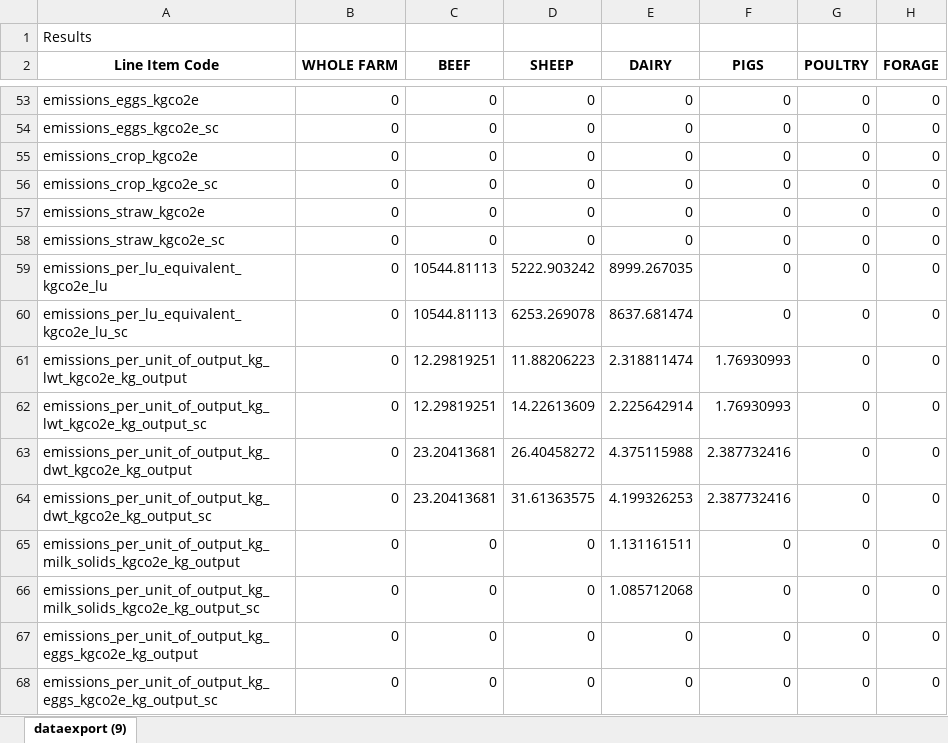
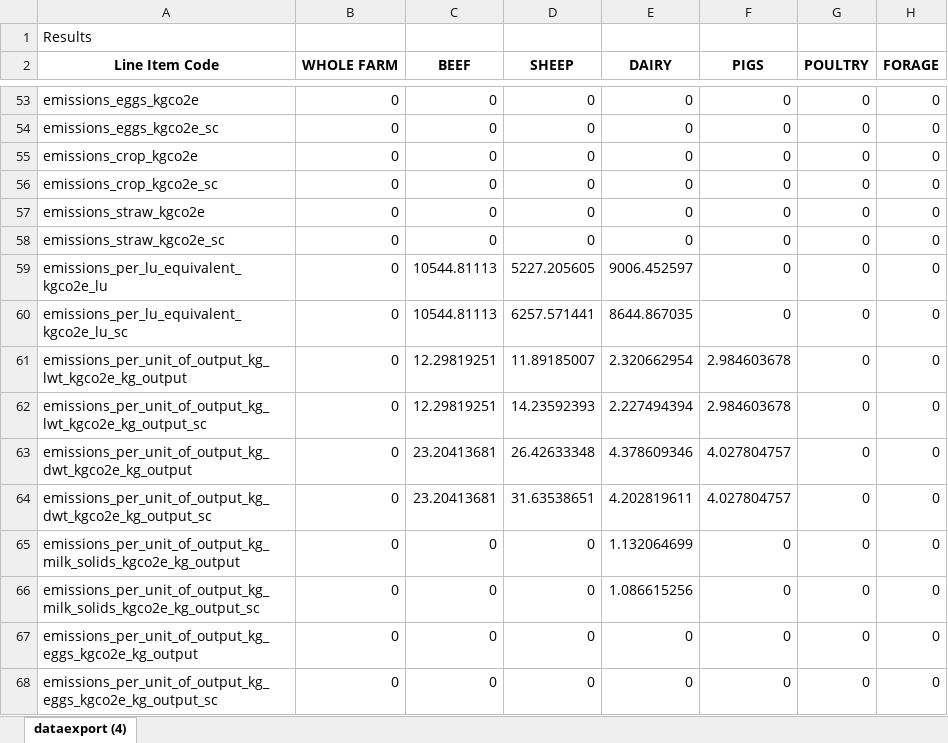
Before and after one commit to HAcarbon/dash, an Excel workbook: raw_data/agrecalc_output/2022_results.xlsx, sheet dataexport (4), drawn as a sheet; only a part is shown, gaps mark what is left out; values as stored, in another font and other column widths than the file's, no borders; the diff covers the shown part only; the diff names each change by its address in the sheet, - before the commit and + after, or states it on an @@ line.

```diff
--- a/raw_data/agrecalc_output/2022_results.xlsx (sheet dataexport (4))
+++ b/raw_data/agrecalc_output/2022_results.xlsx (sheet dataexport (4))
-sheet tab: dataexport (9)
+sheet tab: dataexport (4)
-D59 (SHEEP): 5222.903242
+D59 (SHEEP): 5227.205605
-E59 (DAIRY): 8999.267035
+E59 (DAIRY): 9006.452597
-D60 (SHEEP): 6253.269078
+D60 (SHEEP): 6257.571441
-E60 (DAIRY): 8637.681474
+E60 (DAIRY): 8644.867035
-D61 (SHEEP): 11.88206223
+D61 (SHEEP): 11.89185007
-E61 (DAIRY): 2.318811474
+E61 (DAIRY): 2.320662954
-F61:F62 (PIGS): 1.76930993
+F61:F62 (PIGS): 2.984603678
-D62 (SHEEP): 14.22613609
+D62 (SHEEP): 14.23592393
-E62 (DAIRY): 2.225642914
+E62 (DAIRY): 2.227494394
-D63 (SHEEP): 26.40458272
+D63 (SHEEP): 26.42633348
-E63 (DAIRY): 4.375115988
+E63 (DAIRY): 4.378609346
-F63:F64 (PIGS): 2.387732416
+F63:F64 (PIGS): 4.027804757
-D64 (SHEEP): 31.61363575
+D64 (SHEEP): 31.63538651
-E64 (DAIRY): 4.199326253
+E64 (DAIRY): 4.202819611
-E65 (DAIRY): 1.131161511
+E65 (DAIRY): 1.132064699
-E66 (DAIRY): 1.085712068
+E66 (DAIRY): 1.086615256
```
Also changed, not shown: 2 added rows, 2 removed rows and 49 edited cells elsewhere in this sheet, 12 other files.
